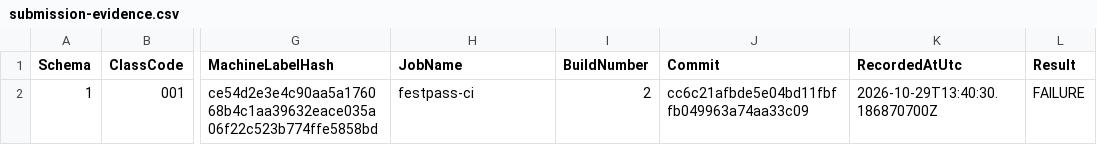
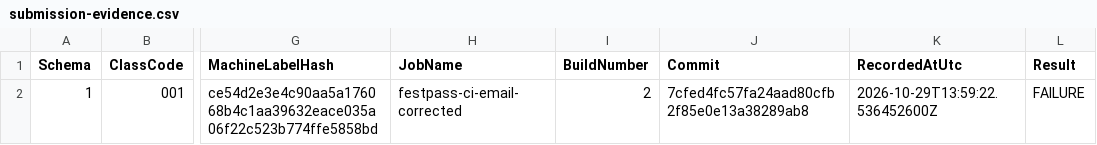
Before and after one commit to AryanGupta1112/festpass-jenkins-assignment, a CSV file: submission/build-2-failure/build/submission-evidence.csv, drawn as a sheet; only a part is shown, gaps mark what is left out; the diff names each change by its address in the sheet, - before the commit and + after, or states it on an @@ line.

```diff
--- a/submission/build-2-failure/build/submission-evidence.csv
+++ b/submission/build-2-failure/build/submission-evidence.csv
-H2 (JobName): festpass-ci
+H2 (JobName): festpass-ci-email-corrected
-J2 (Commit): cc6c21afbde5e04bd11fbffb049963a74aa33c09
+J2 (Commit): 7cfed4fc57fa24aad80cfb2f85e0e13a38289ab8
-K2 (RecordedAtUtc): 2026-10-29T13:40:30.186870700Z
+K2 (RecordedAtUtc): 2026-10-29T13:59:22.536452600Z
```
Also changed, not shown: submission/build-1-failure/build/submission-evidence.csv, submission/build-3-success/build/submission-evidence.csv, 17 other files.
